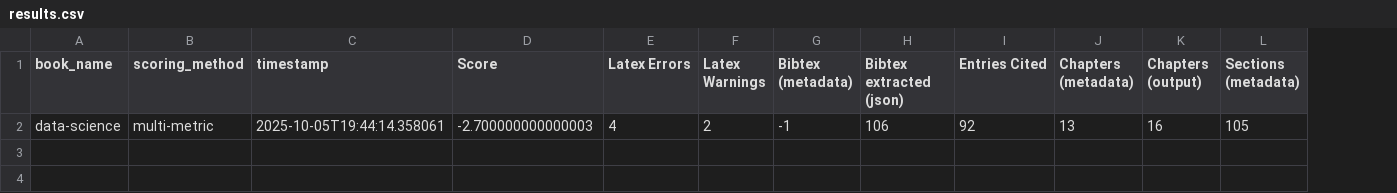
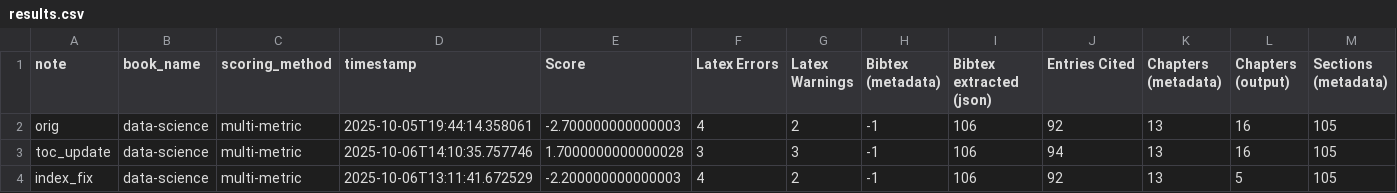
Before and after one commit to Spongy01/pdf-2-latex, a CSV file: files/data-science/outputs/results.csv, drawn as a sheet; only a part is shown; rows hold the shown columns only; the diff names each change by its address in the sheet, - before the commit and + after, or states it on an @@ line.

Commit message:
Generated results for toc_update books, and cpy-pst results from index_fix branch

```diff
--- a/files/data-science/outputs/results.csv
+++ b/files/data-science/outputs/results.csv
+column A (note), row 2: orig
+row 3: toc_update | data-science | multi-metric | 2025-10-06T14:10:35.757746 | 1.7000000000000028 | 3 | 3 | -1 | 106 | 94 | 13 | 16 | 105
+row 4: index_fix | data-science | multi-metric | 2025-10-06T13:11:41.672529 | -2.200000000000003 | 4 | 2 | -1 | 106 | 92 | 13 | 5 | 105
```
Also changed, not shown: files/ai/outputs/results.csv, files/algorithms/outputs/results.csv, 22 other files.
